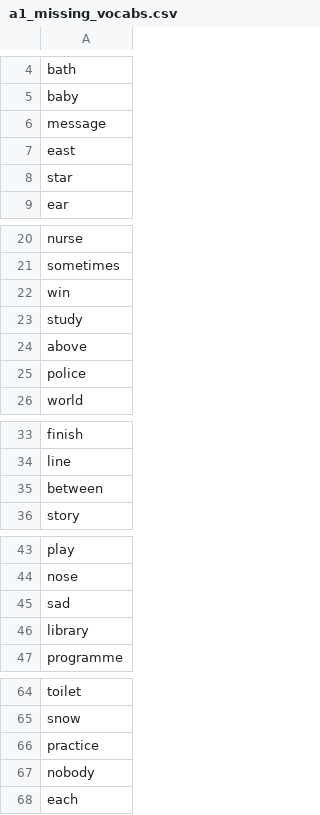
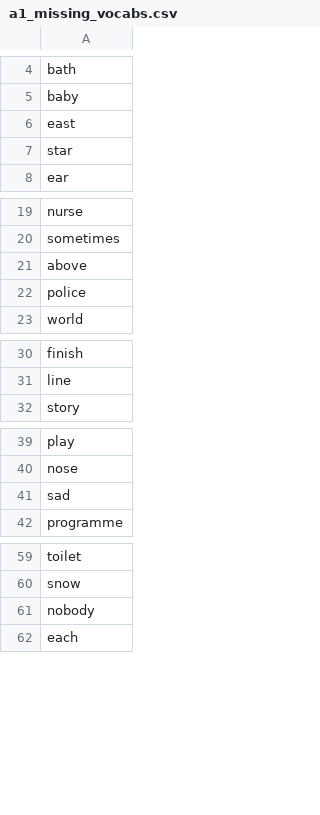
Before and after one commit to mohsenShakiba/Learnup-Data, a CSV file: lessons/a1_missing_vocabs.csv, drawn as a sheet; only a part is shown, gaps mark what is left out; the diff covers the shown part only.

```diff
--- a/lessons/a1_missing_vocabs.csv
+++ b/lessons/a1_missing_vocabs.csv
@@ -5,3 +5,2 @@ bath
 baby
-message
 east
@@ -21,4 +20,2 @@ nurse
 sometimes
-win
-study
 above
@@ -34,3 +31,2 @@ finish
 line
-between
 story
@@ -45,3 +41,2 @@ nose
 sad
-library
 programme
@@ -65,3 +60,2 @@ toilet
 snow
-practice
 nobody
```
Also changed, not shown: 3 removed rows elsewhere in this file, lessons/a1_used_vocabs.csv, 3 other files.
